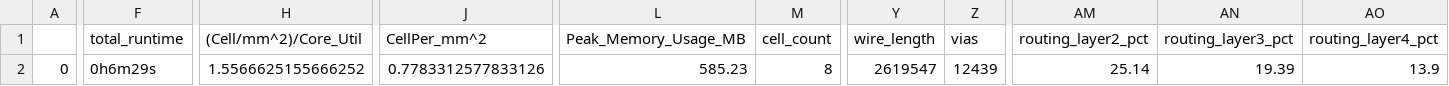
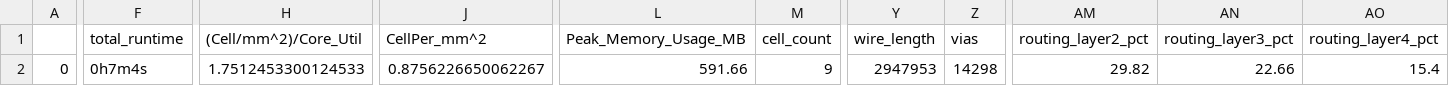
Before and after one commit to mattvenn/zero_to_asic_MPW2_rerun, a CSV file: signoff/user_project_wrapper/final_summary_report.csv, drawn as a sheet; only a part is shown, gaps mark what is left out; the diff covers the shown part only; the diff names each change by its address in the sheet, - before the commit and + after, or states it on an @@ line.

```diff
--- a/signoff/user_project_wrapper/final_summary_report.csv
+++ b/signoff/user_project_wrapper/final_summary_report.csv
-F2 (total_runtime): 0h6m29s
+F2 (total_runtime): 0h7m4s
-H2 ((Cell/mm^2)/Core_Util): 1.5566625155666252
+H2 ((Cell/mm^2)/Core_Util): 1.7512453300124533
-J2 (CellPer_mm^2): 0.7783312577833126
+J2 (CellPer_mm^2): 0.8756226650062267
-L2 (Peak_Memory_Usage_MB): 585.23
+L2 (Peak_Memory_Usage_MB): 591.66
-M2 (cell_count): 8
+M2 (cell_count): 9
-Y2 (wire_length): 2619547
+Y2 (wire_length): 2947953
-Z2 (vias): 12439
+Z2 (vias): 14298
-AM2 (routing_layer2_pct): 25.14
+AM2 (routing_layer2_pct): 29.82
-AN2 (routing_layer3_pct): 19.39
+AN2 (routing_layer3_pct): 22.66
-AO2 (routing_layer4_pct): 13.9
+AO2 (routing_layer4_pct): 15.4
```
Also changed, not shown: 2 edited cells elsewhere in this file, 9 other files.
